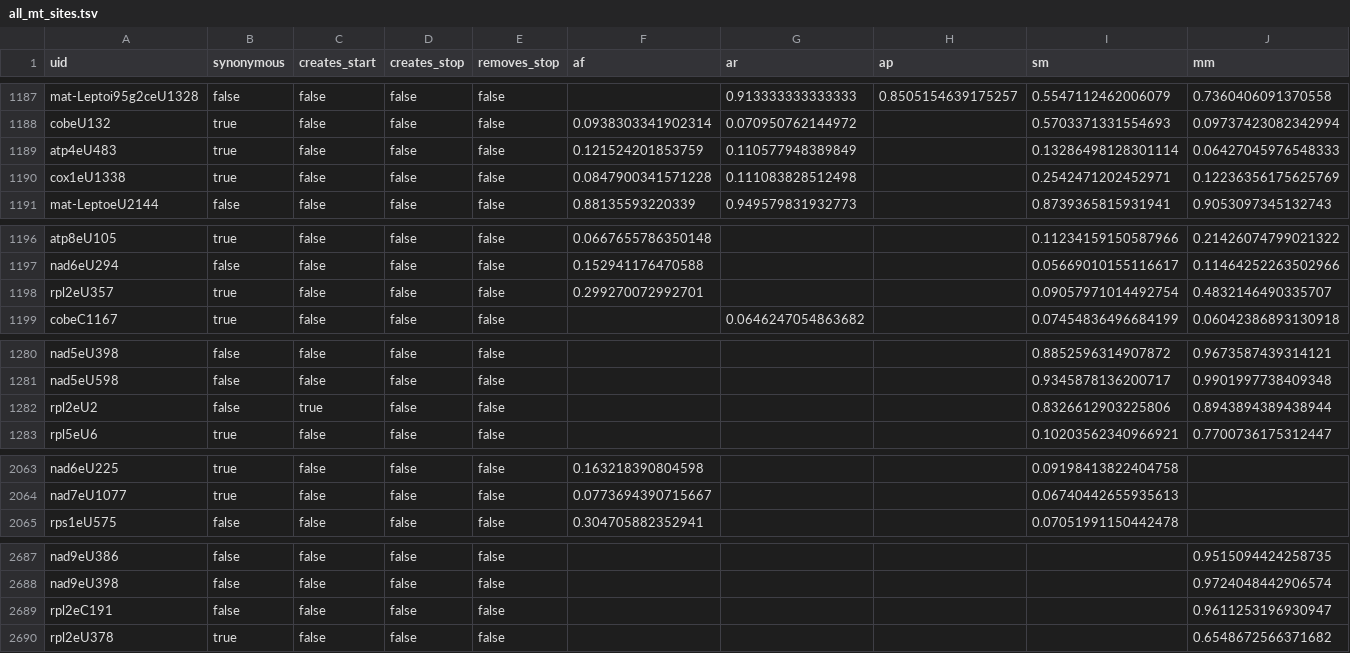
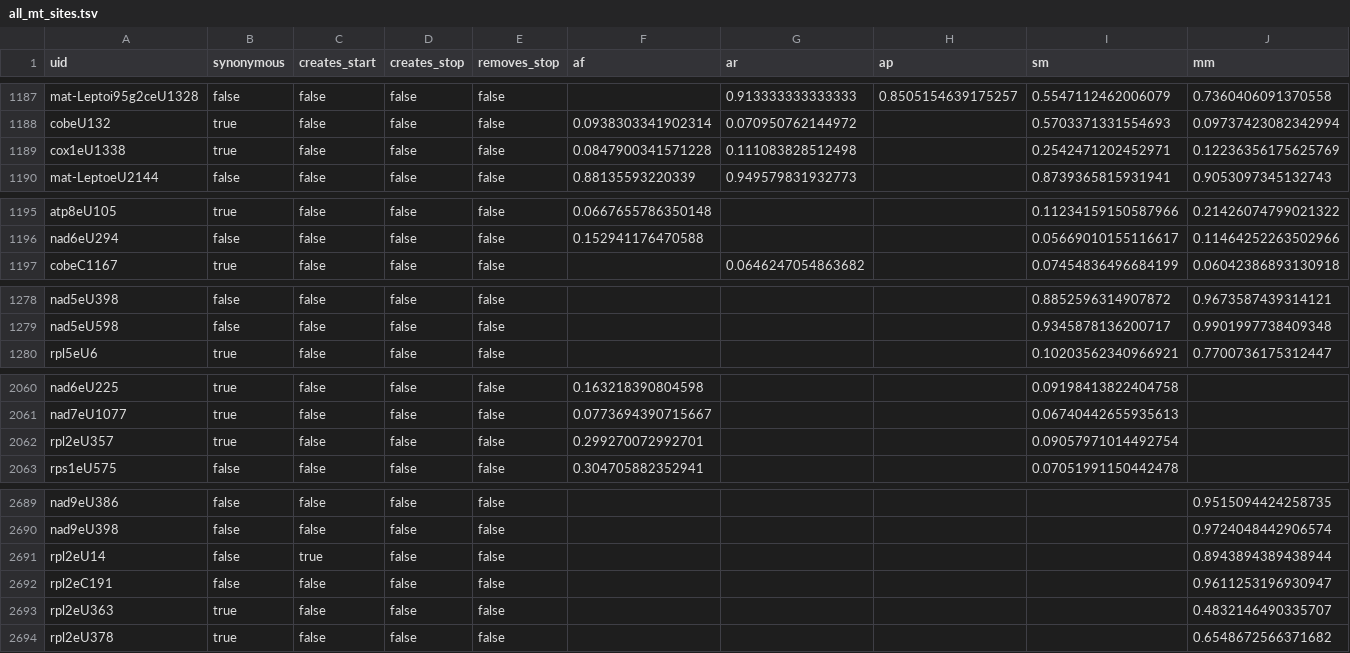
Before and after one commit to ian-small/waterfern_editing, a TSV file: data/mt/edit_sites/all_mt_sites.tsv, drawn as a sheet; only a part is shown, gaps mark what is left out; the diff covers the shown part only.

```diff
--- a/data/mt/edit_sites/all_mt_sites.tsv
+++ b/data/mt/edit_sites/all_mt_sites.tsv
@@ -1188,3 +1188,2 @@ mat-Leptoi95g2ceU1328	false	false	false	false		0.913333333333333	0.8505154639175
 cobeU132	true	false	false	false	0.0938303341902314	0.070950762144972		0.5703371331554693	0.09737423082342994
-atp4eU483	true	false	false	false	0.121524201853759	0.110577948389849		0.13286498128301114	0.06427045976548333
 cox1eU1338	true	false	false	false	0.0847900341571228	0.111083828512498		0.2542471202452971	0.12236356175625769
@@ -1197,3 +1196,2 @@ atp8eU105	true	false	false	false	0.0667655786350148			0.11234159150587966	0.2142
 nad6eU294	false	false	false	false	0.152941176470588			0.05669010155116617	0.11464252263502966
-rpl2eU357	true	false	false	false	0.299270072992701			0.09057971014492754	0.4832146490335707
 cobeC1167	true	false	false	false		0.0646247054863682		0.07454836496684199	0.06042386893130918
@@ -1281,3 +1279,2 @@ nad5eU398	false	false	false	false				0.8852596314907872	0.9673587439314121
 nad5eU598	false	false	false	false				0.9345878136200717	0.9901997738409348
-rpl2eU2	false	true	false	false				0.8326612903225806	0.8943894389438944
 rpl5eU6	true	false	false	false				0.10203562340966921	0.7700736175312447
@@ -2064,2 +2061,3 @@ nad6eU225	true	false	false	false	0.163218390804598			0.09198413822404758
 nad7eU1077	true	false	false	false	0.0773694390715667			0.06740442655935613	
+rpl2eU357	true	false	false	false	0.299270072992701			0.09057971014492754	
 rps1eU575	false	false	false	false	0.304705882352941			0.07051991150442478	
@@ -2688,3 +2690,5 @@ nad9eU386	false	false	false	false					0.9515094424258735
 nad9eU398	false	false	false	false					0.9724048442906574
+rpl2eU14	false	true	false	false					0.8943894389438944
 rpl2eC191	false	false	false	false					0.9611253196930947
+rpl2eU363	true	false	false	false					0.4832146490335707
 rpl2eU378	true	false	false	false					0.6548672566371682
```
Also changed, not shown: 4 added rows and 4 edited cells elsewhere in this file, data/cp/edit_sites/af_cp_editing_events.tsv, data/cp/edit_sites/all_cp_sites.tsv, 18 other files.
